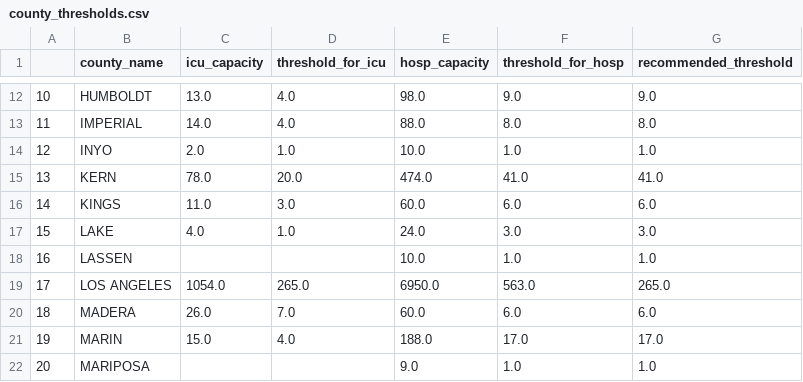
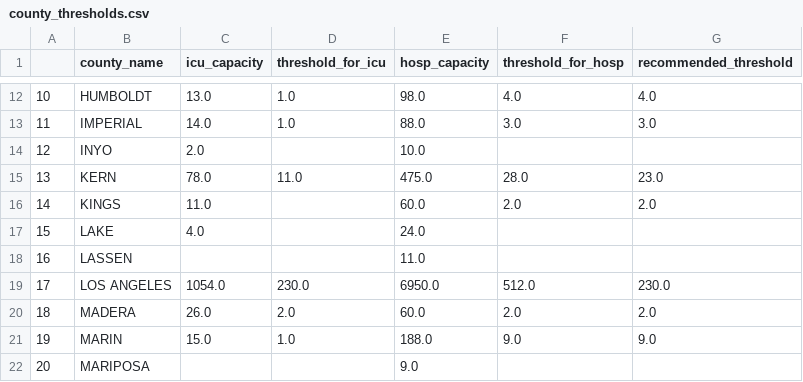
Before and after one commit to syadlowsky/data-reopening, a CSV file: county_thresholds.csv, drawn as a sheet; only a part is shown, gaps mark what is left out; the diff covers the shown part only.

Commit message:
add updated threshold

```diff
--- a/county_thresholds.csv
+++ b/county_thresholds.csv
@@ -12,11 +12,11 @@
-10,HUMBOLDT,13.0,4.0,98.0,9.0,9.0
-11,IMPERIAL,14.0,4.0,88.0,8.0,8.0
-12,INYO,2.0,1.0,10.0,1.0,1.0
-13,KERN,78.0,20.0,474.0,41.0,41.0
-14,KINGS,11.0,3.0,60.0,6.0,6.0
-15,LAKE,4.0,1.0,24.0,3.0,3.0
-16,LASSEN,,,10.0,1.0,1.0
-17,LOS ANGELES,1054.0,265.0,6950.0,563.0,265.0
-18,MADERA,26.0,7.0,60.0,6.0,6.0
-19,MARIN,15.0,4.0,188.0,17.0,17.0
-20,MARIPOSA,,,9.0,1.0,1.0
+10,HUMBOLDT,13.0,1.0,98.0,4.0,4.0
+11,IMPERIAL,14.0,1.0,88.0,3.0,3.0
+12,INYO,2.0,,10.0,,
+13,KERN,78.0,11.0,475.0,28.0,23.0
+14,KINGS,11.0,,60.0,2.0,2.0
+15,LAKE,4.0,,24.0,,
+16,LASSEN,,,11.0,,
+17,LOS ANGELES,1054.0,230.0,6950.0,512.0,230.0
+18,MADERA,26.0,2.0,60.0,2.0,2.0
+19,MARIN,15.0,1.0,188.0,9.0,9.0
+20,MARIPOSA,,,9.0,,
```
Also changed, not shown: 146 edited cells elsewhere in this file, 2 other files.
